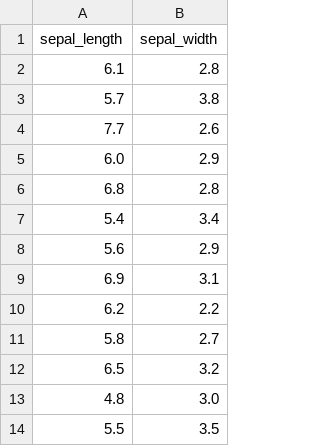
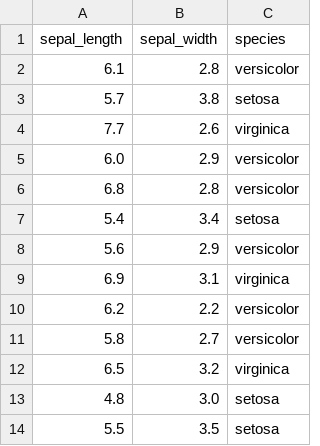
Before and after one commit to D3ybid/Group-1-Machine-Learning, a CSV file: iris-reduced.csv, drawn as a sheet; only a part is shown; the diff names each change by its address in the sheet, - before the commit and + after, or states it on an @@ line.

```diff
--- a/iris-reduced.csv
+++ b/iris-reduced.csv
+column C (species), rows 2-14: versicolor | setosa | virginica | versicolor | versicolor | setosa | versicolor | virginica | versicolor | versicolor | virginica | setosa | setosa
```
Also changed, not shown: 1 other file.
